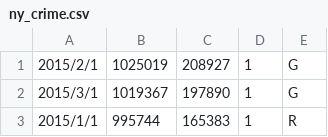
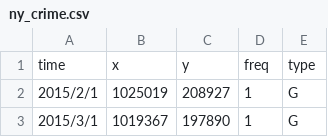
Before and after one commit to FantaApps/OPTKIT, a CSV file: data/truss/ny_crime.csv, drawn as a sheet; only a part is shown; the shorter side is filled out with more unchanged rows.

```diff
--- a/data/truss/ny_crime.csv
+++ b/data/truss/ny_crime.csv
@@ -1 +1,2 @@
+time,x,y,freq,type
 2015/2/1,1025019,208927,1,G
```
Also changed, not shown: 4 other files.
